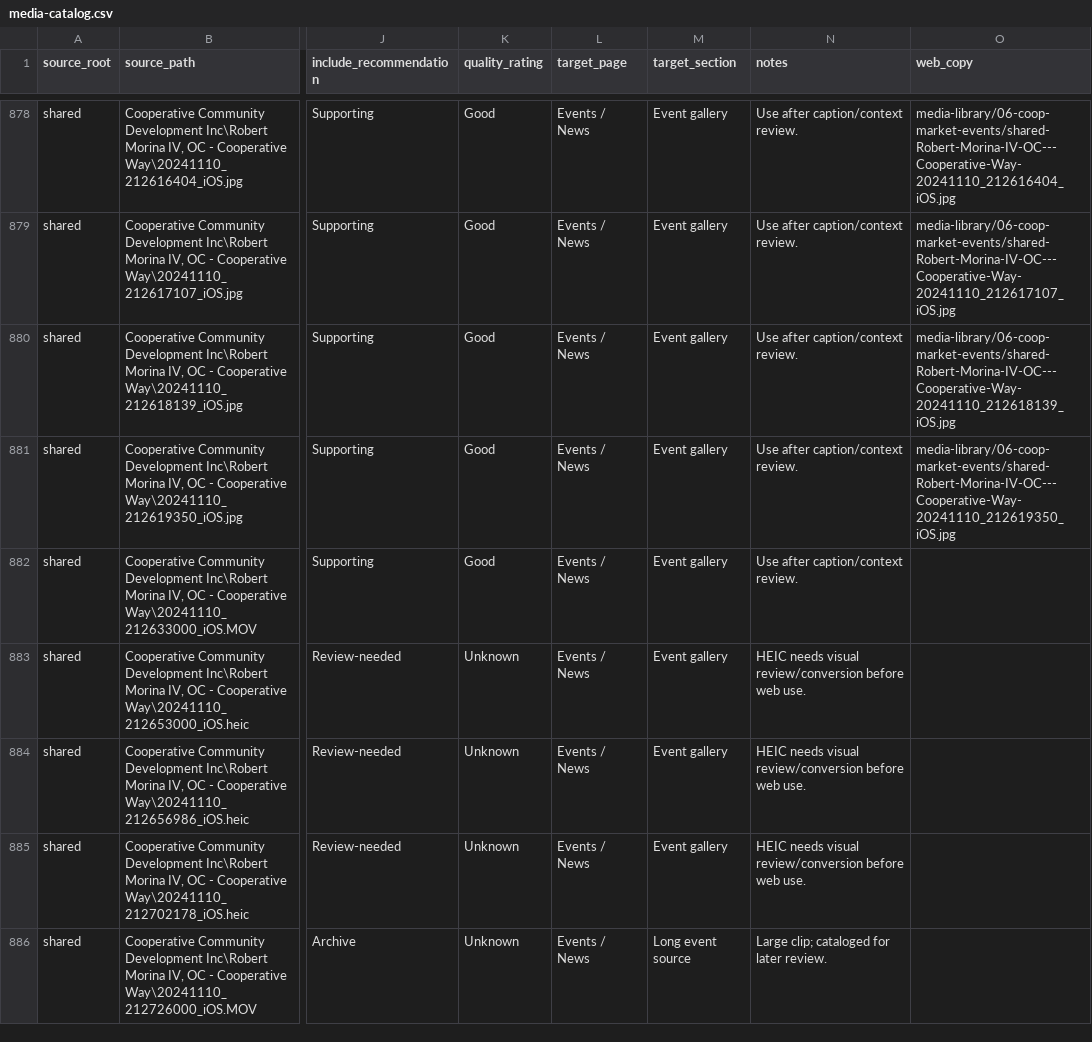
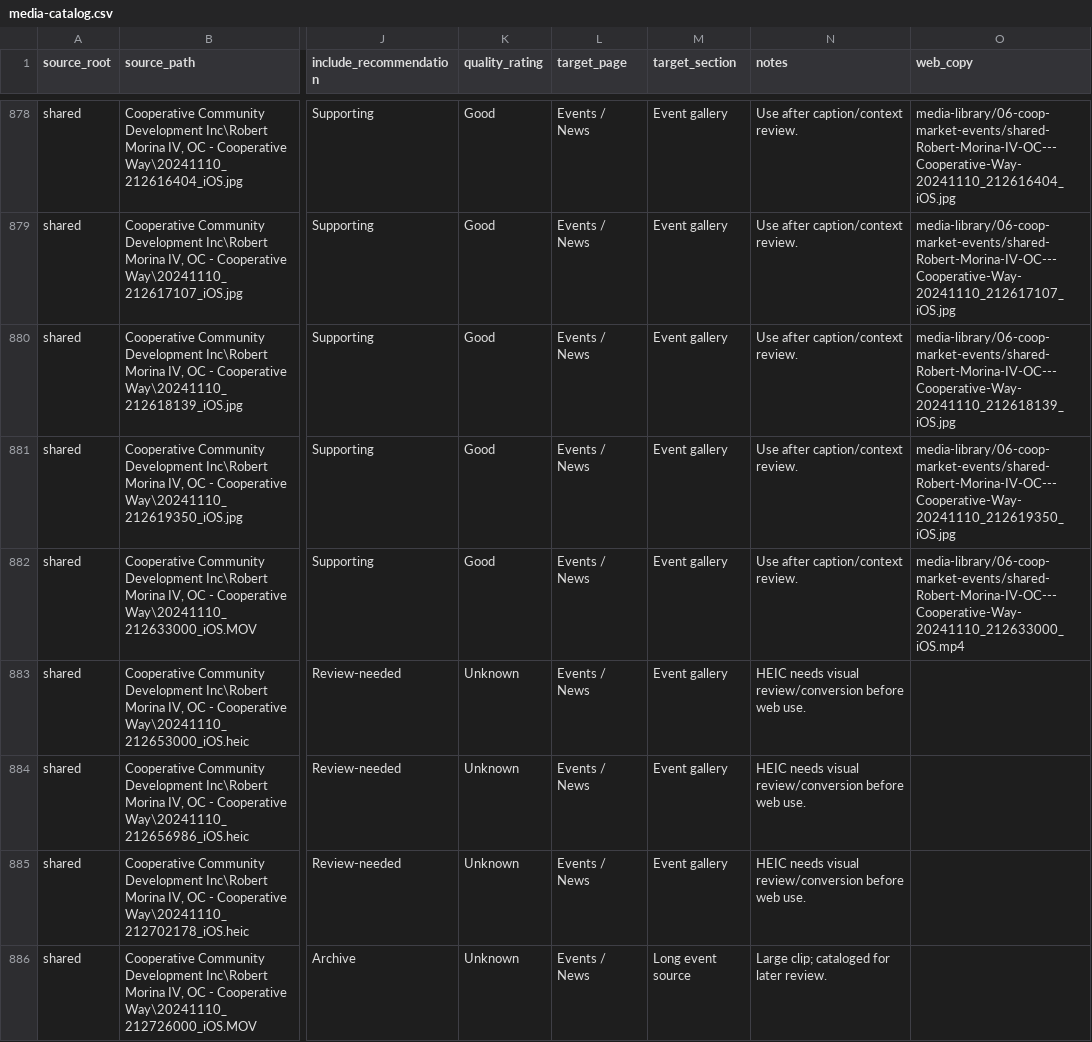
Before and after one commit to heyaryansingh/CCD-website, a CSV file: media-library/media-catalog.csv, drawn as a sheet; only a part is shown, gaps mark what is left out; the diff covers the shown part only; the diff names each change by its address in the sheet, - before the commit and + after, or states it on an @@ line.

```diff
--- a/media-library/media-catalog.csv
+++ b/media-library/media-catalog.csv
-O882 (web_copy): (empty)
+O882 (web_copy): media-library/06-coop-market-events/shared-Robert-Morina-IV-OC---Cooperative-Way-20241110_212633000_iOS.mp4
```
Also changed, not shown: 41 edited cells elsewhere in this file, 46 other files.
